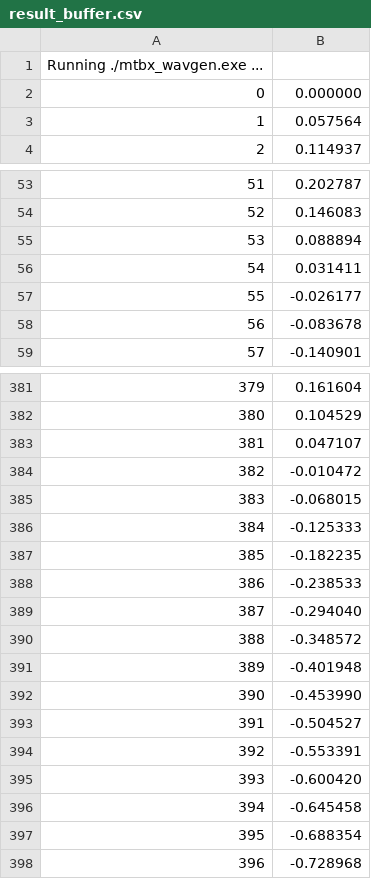
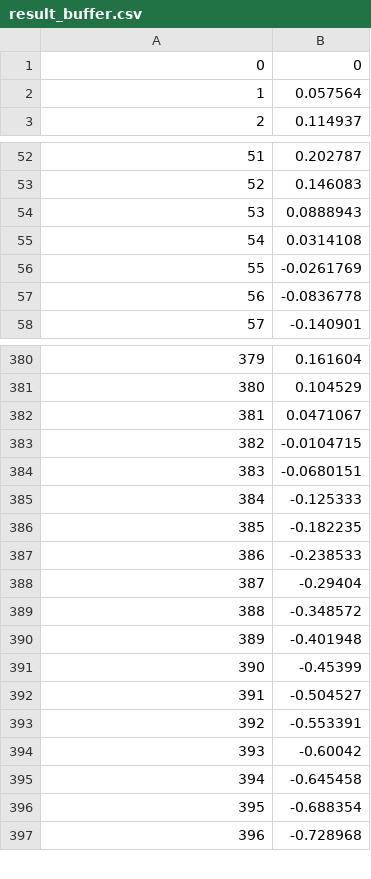
Before and after one commit to in-die-nibelungeh/SelfLearning, a CSV file: Programs/Sources/Libraries/mtbx/WaveGen/result_buffer.csv, drawn as a sheet; only a part is shown, gaps mark what is left out; the diff covers the shown part only.

Commit message:
(feature/SupportMinGw64GccBuild) Supported mtbx

```diff
--- a/Programs/Sources/Libraries/mtbx/WaveGen/result_buffer.csv
+++ b/Programs/Sources/Libraries/mtbx/WaveGen/result_buffer.csv
@@ -1,3 +1,2 @@
-Running ./mtbx_wavgen.exe ...
-0,0.000000
+0,0
 1,0.057564
@@ -54,6 +53,6 @@ Running ./mtbx_wavgen.exe ...
 52,0.146083
-53,0.088894
-54,0.031411
-55,-0.026177
-56,-0.083678
+53,0.0888943
+54,0.0314108
+55,-0.0261769
+56,-0.0836778
 57,-0.140901
@@ -382,5 +381,5 @@ Running ./mtbx_wavgen.exe ...
 380,0.104529
-381,0.047107
-382,-0.010472
-383,-0.068015
+381,0.0471067
+382,-0.0104715
+383,-0.0680151
 384,-0.125333
@@ -388,9 +387,9 @@ Running ./mtbx_wavgen.exe ...
 386,-0.238533
-387,-0.294040
+387,-0.29404
 388,-0.348572
 389,-0.401948
-390,-0.453990
+390,-0.45399
 391,-0.504527
 392,-0.553391
-393,-0.600420
+393,-0.60042
 394,-0.645458
```
Also changed, not shown: 60 edited cells elsewhere in this file, 9 other files.
